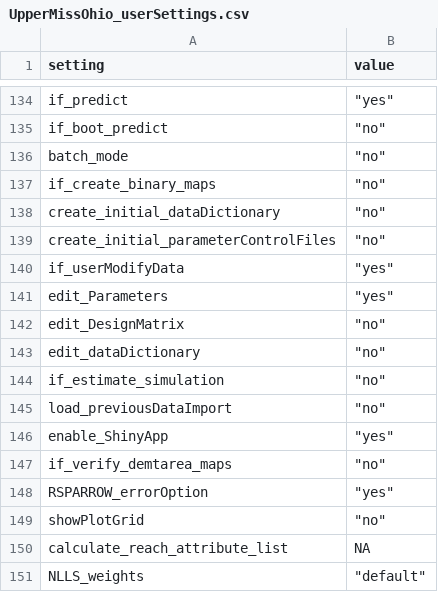
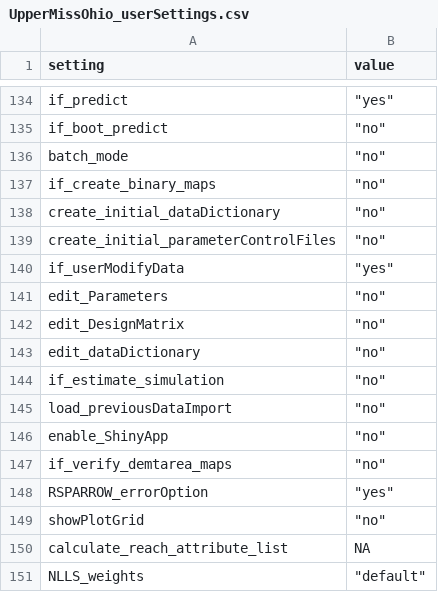
Before and after one commit to tbep-tech/tbepRSparrow-control, a CSV file: results/UpperMissOhio/UpperMissOhio_userSettings.csv, drawn as a sheet; only a part is shown, gaps mark what is left out.

```diff
--- a/results/UpperMissOhio/UpperMissOhio_userSettings.csv
+++ b/results/UpperMissOhio/UpperMissOhio_userSettings.csv
@@ -140,3 +140,3 @@
 "if_userModifyData","""yes"""
-"edit_Parameters","""yes"""
+"edit_Parameters","""no"""
 "edit_DesignMatrix","""no"""
@@ -145,3 +145,3 @@
 "load_previousDataImport","""no"""
-"enable_ShinyApp","""yes"""
+"enable_ShinyApp","""no"""
 "if_verify_demtarea_maps","""no"""
```
Also changed, not shown: 15 other files.
